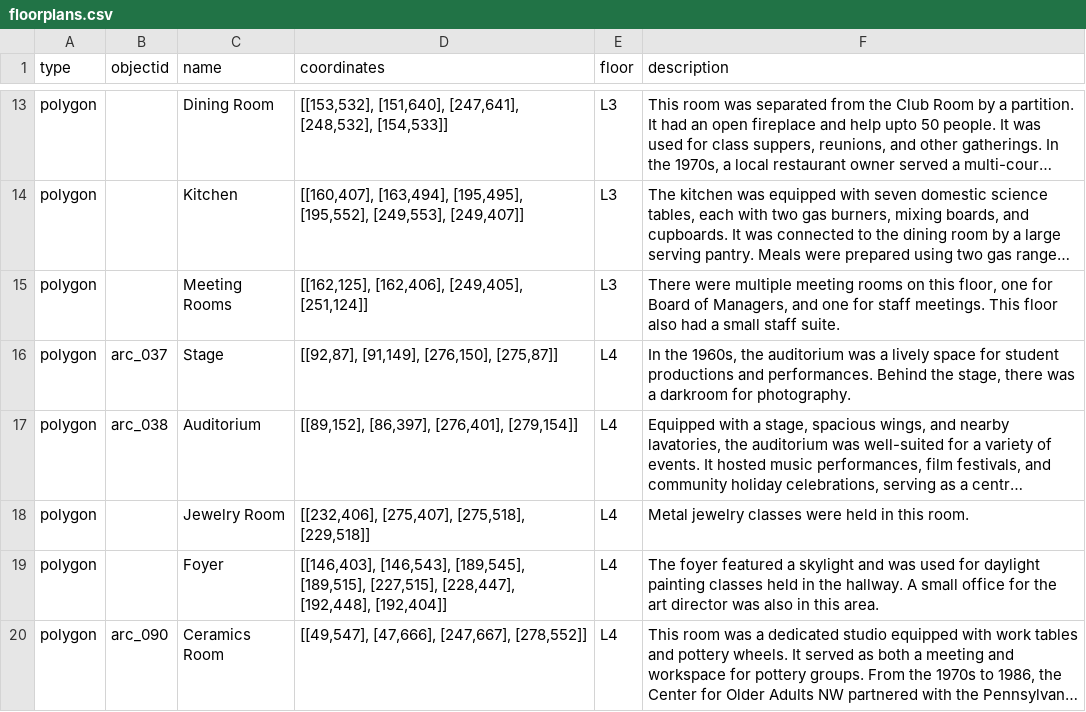
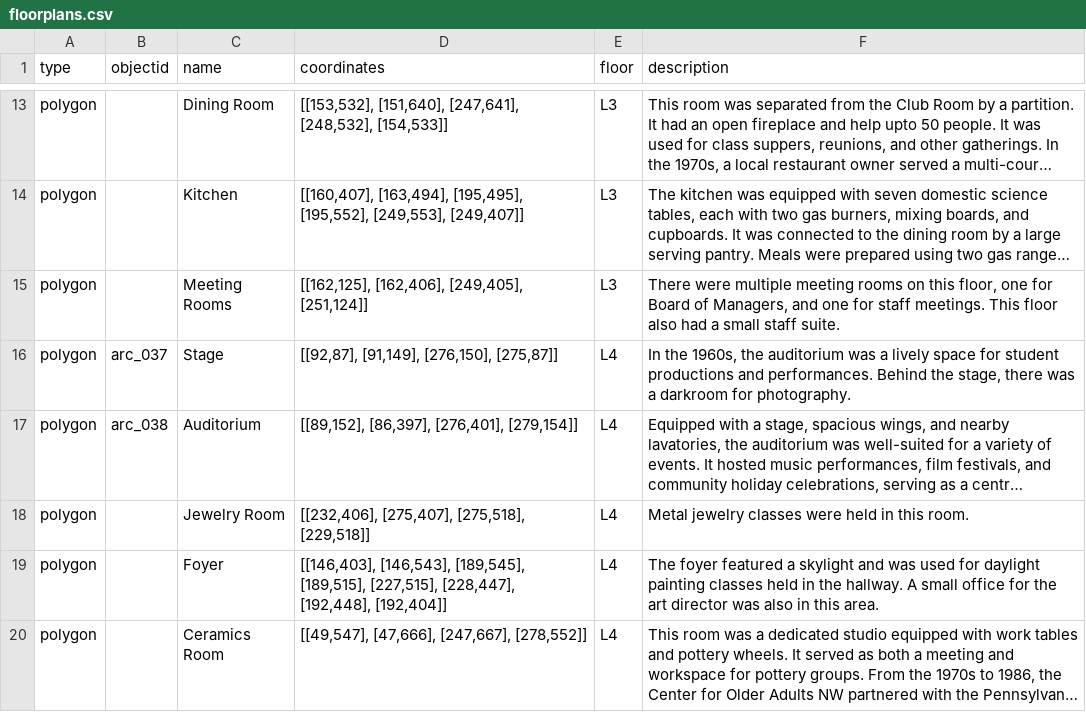
Before and after one commit to digbmc/germantown-y, a CSV file: _data/floorplans.csv, drawn as a sheet; only a part is shown, gaps mark what is left out; long unchanged cells end in …; the diff names each change by its address in the sheet, - before the commit and + after, or states it on an @@ line.

Commit message:
Update floorplans.csv

```diff
--- a/_data/floorplans.csv
+++ b/_data/floorplans.csv
-B20 (objectid): arc_090
+B20 (objectid): (empty)
```
